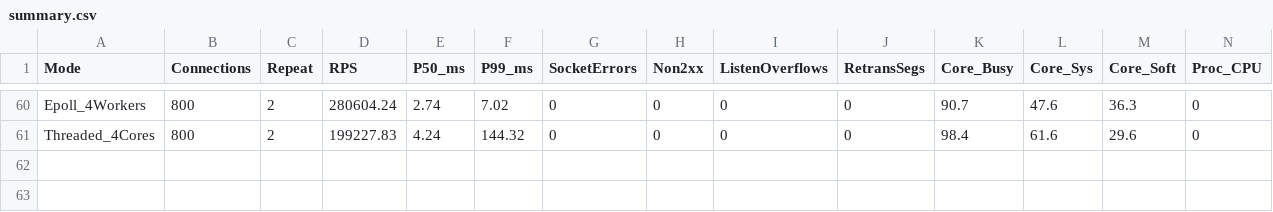
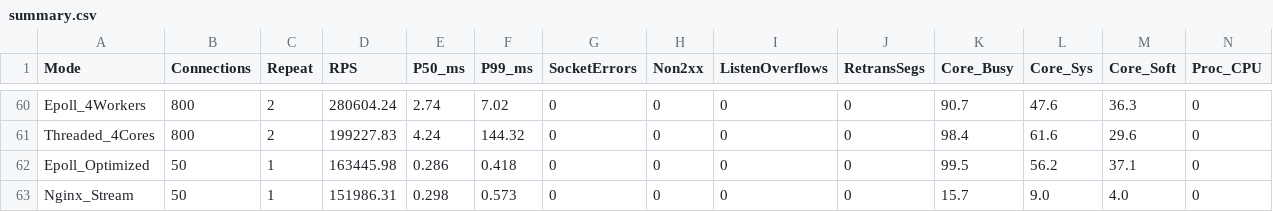
Before and after one commit to PIYUSH-SATIYA/load-balancer-from-scratch, a CSV file: results/summary.csv, drawn as a sheet; only a part is shown, gaps mark what is left out; rows hold the shown columns only; the diff names each change by its address in the sheet, - before the commit and + after, or states it on an @@ line.

```diff
--- a/results/summary.csv
+++ b/results/summary.csv
+row 62: Epoll_Optimized | 50 | 1 | 163445.98 | 0.286 | 0.418 | 0 | 0 | 0 | 0 | 99.5 | 56.2 | 37.1 | 0
+row 63: Nginx_Stream | 50 | 1 | 151986.31 | 0.298 | 0.573 | 0 | 0 | 0 | 0 | 15.7 | 9.0 | 4.0 | 0
```
Also changed, not shown: results/idle_sweep_isolated.csv, 19 other files.
